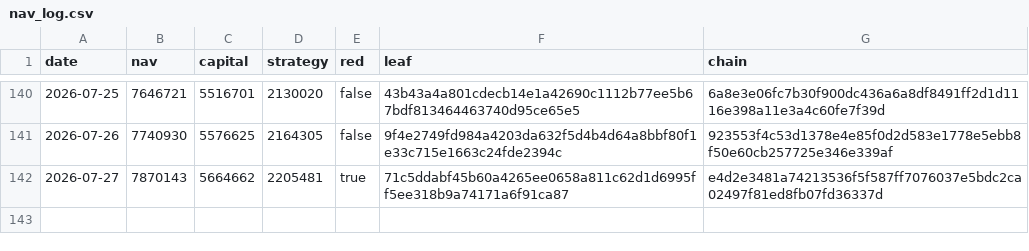
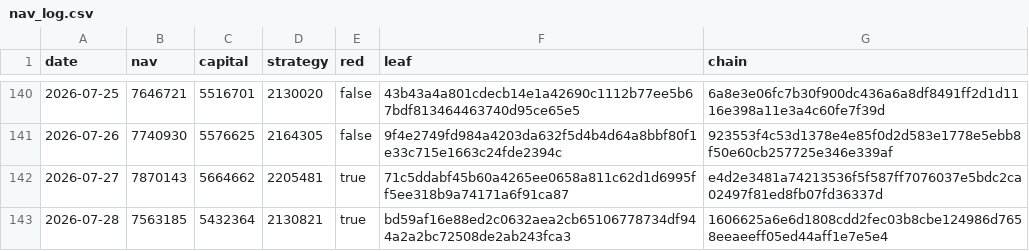
Before and after one commit to zglide/slvce-attestation, a CSV file: nav_log.csv, drawn as a sheet; only a part is shown, gaps mark what is left out; the diff names each change by its address in the sheet, - before the commit and + after, or states it on an @@ line.

```diff
--- a/nav_log.csv
+++ b/nav_log.csv
+row 143: 2026-07-28 | 7563185 | 5432364 | 2130821 | true | bd59af16e88ed2c0632aea2cb65106778734df944a2a2bc72508de2ab243fca3 | 1606625a6e6d1808cdd2fec03b8cbe124986d7658eeaeeff05ed44aff1e7e5e4
```
Also changed, not shown: 4 other files.
